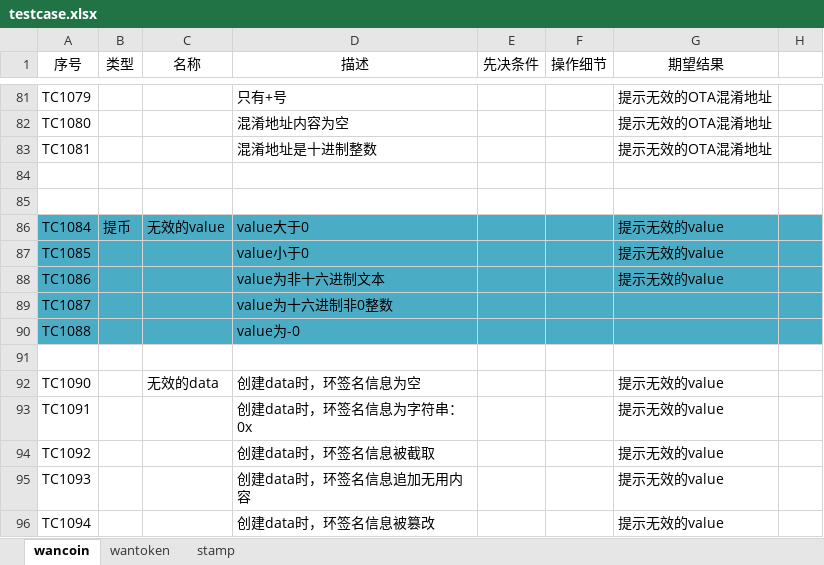
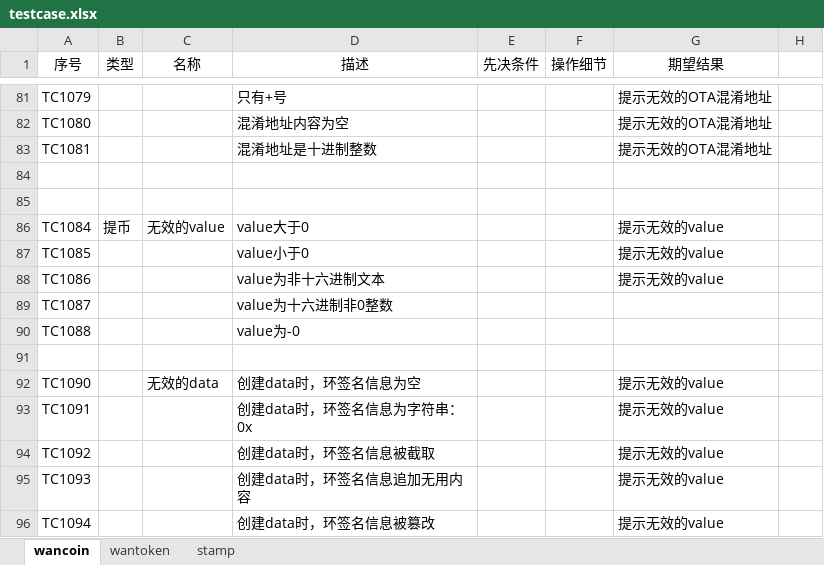
Before and after one commit to wanchain/wanchain-rpc-test, an Excel workbook: testcase/testcase.xlsx, sheet wancoin, drawn as a sheet; only a part is shown, gaps mark what is left out; values as stored, in another font and other column widths than the file's, no borders; the diff names each change by its address in the sheet, - before the commit and + after, or states it on an @@ line.

```diff
--- a/testcase/testcase.xlsx (sheet wancoin)
+++ b/testcase/testcase.xlsx (sheet wancoin)
-A86:H90 fill: #4BACC6
+A86:H90 fill: none
```
Also changed, not shown: 1 other file.
